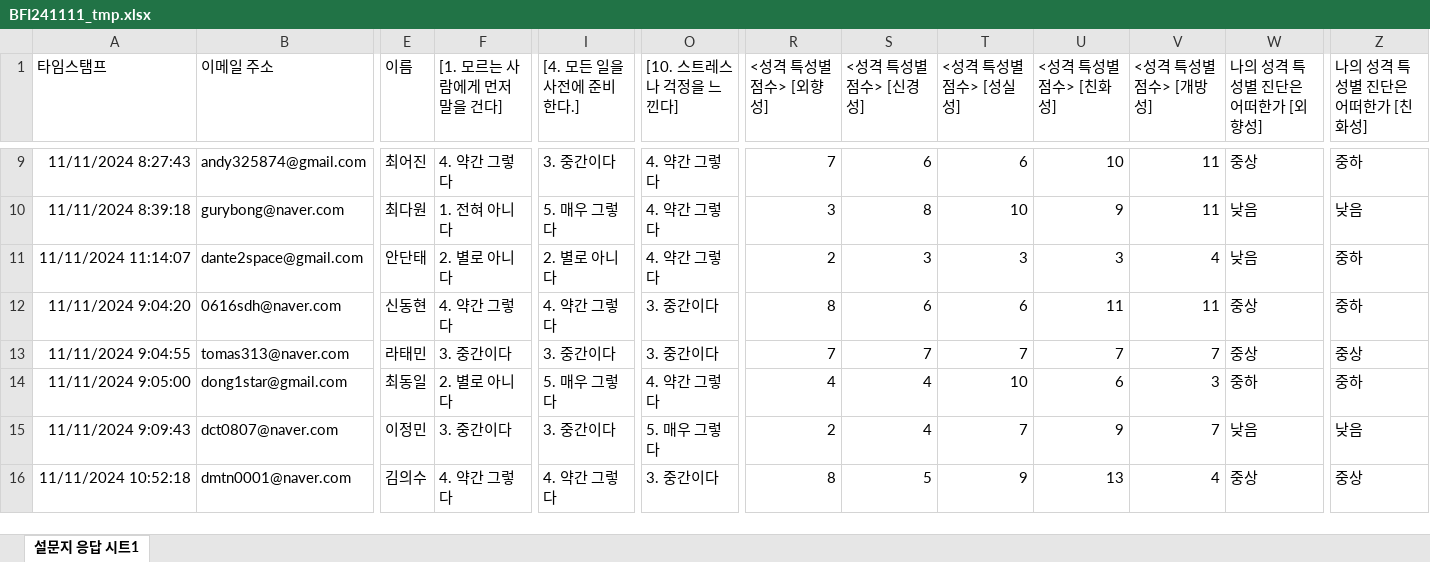
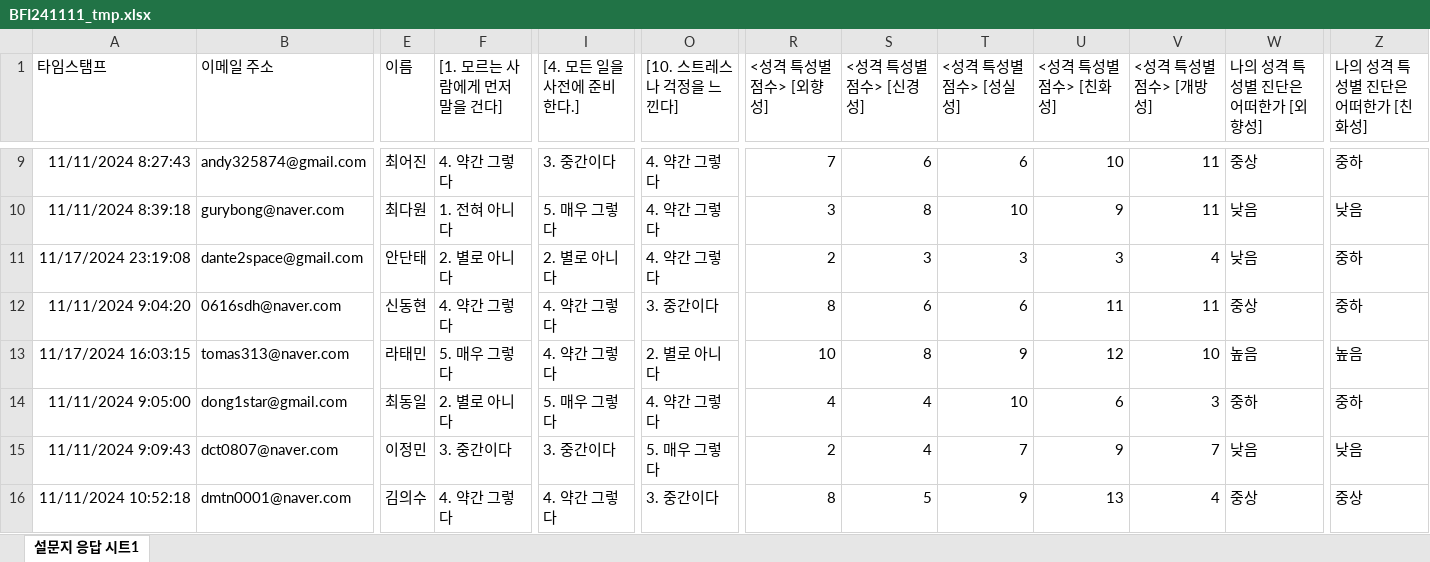
Before and after one commit to kwlee58/class202501, an Excel workbook: R/data/BFI241111_tmp.xlsx, sheet 설문지 응답 시트1, drawn as a sheet; only a part is shown, gaps mark what is left out; values as stored, in another font and other column widths than the file's, no borders; charts and pictures and table styles not drawn; the diff covers the shown part only; the diff names each change by its address in the sheet, - before the commit and + after, or states it on an @@ line.

```diff
--- a/R/data/BFI241111_tmp.xlsx (sheet 설문지 응답 시트1)
+++ b/R/data/BFI241111_tmp.xlsx (sheet 설문지 응답 시트1)
-A11 (타임스탬프): 11/11/2024 11:14:07
+A11 (타임스탬프): 11/17/2024 23:19:08
-A13 (타임스탬프): 11/11/2024 9:04:55
+A13 (타임스탬프): 11/17/2024 16:03:15
-F13 ([1. 모르는 사람에게 먼저 말을 건다]): 3. 중간이다
+F13 ([1. 모르는 사람에게 먼저 말을 건다]): 5. 매우 그렇다
-I13 ([4. 모든 일을 사전에 준비한다.]): 3. 중간이다
+I13 ([4. 모든 일을 사전에 준비한다.]): 4. 약간 그렇다
-O13 ([10. 스트레스나 걱정을 느낀다]): 3. 중간이다
+O13 ([10. 스트레스나 걱정을 느낀다]): 2. 별로 아니다
-R13 (<성격 특성별 점수> [외향성]): 7
+R13 (<성격 특성별 점수> [외향성]): 10
-S13 (<성격 특성별 점수> [신경성]): 7
+S13 (<성격 특성별 점수> [신경성]): 8
-T13 (<성격 특성별 점수> [성실성]): 7
+T13 (<성격 특성별 점수> [성실성]): 9
-U13 (<성격 특성별 점수> [친화성]): 7
+U13 (<성격 특성별 점수> [친화성]): 12
-V13 (<성격 특성별 점수> [개방성]): 7
+V13 (<성격 특성별 점수> [개방성]): 10
-W13 (나의 성격 특성별 진단은 어떠한가 [외향성]): 중상
+W13 (나의 성격 특성별 진단은 어떠한가 [외향성]): 높음
-Z13 (나의 성격 특성별 진단은 어떠한가 [친화성]): 중상
+Z13 (나의 성격 특성별 진단은 어떠한가 [친화성]): 높음
```
Also changed, not shown: 70 added rows elsewhere in this sheet, R/data/BFI241111.xlsx, R/data/MI241111.xlsx, 6 other files.
